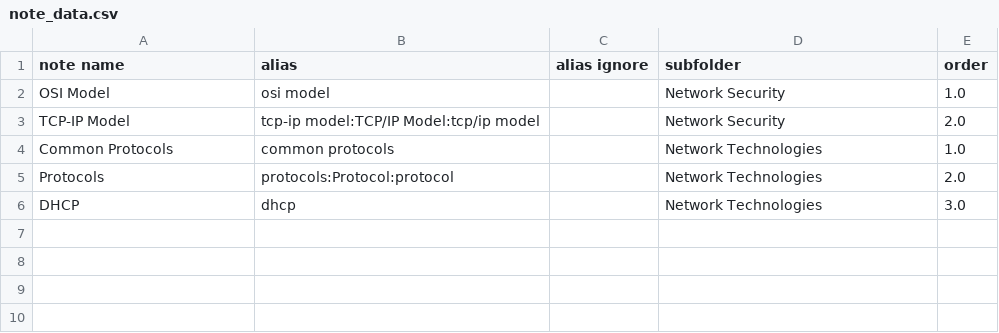
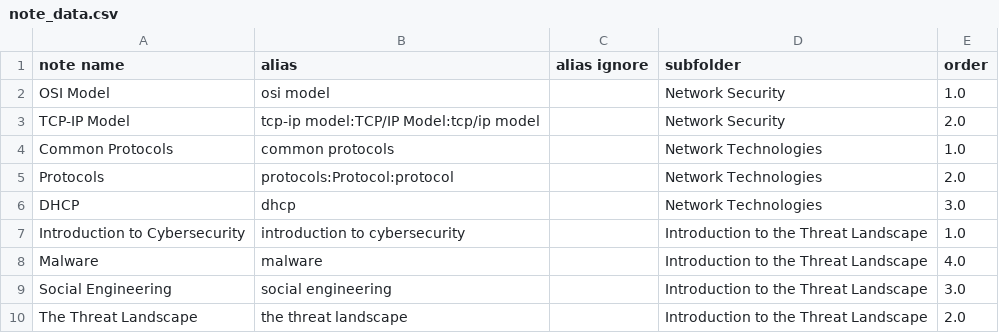
Before and after one commit to ryancranie/notes, a CSV file: Admin/note_data.csv, drawn as a sheet; the diff names each change by its address in the sheet, - before the commit and + after, or states it on an @@ line.

Commit message:
rc_osint update: 2024-09-25 09:43:24
Affected files:
Admin/note_data.csv
Contents/- Introduction to the Threat Landscape Contents.md
Notes/Introduction to the Threat Landscape/Introduction to Cybersecurity.md
Notes/Introduction to the Threat Landscape/Malware.md
Notes/Introduction to the Threat Landscape/Social Engineering.md
Notes/Introduction to the Threat Landscape/The Threat Landscape.md
Notes/Network Technologies/Protocols.md
README.md

```diff
--- a/Admin/note_data.csv
+++ b/Admin/note_data.csv
+row 7: Introduction to Cybersecurity | introduction to cybersecurity |  | Introduction to the Threat Landscape | 1.0
+row 8: Malware | malware |  | Introduction to the Threat Landscape | 4.0
+row 9: Social Engineering | social engineering |  | Introduction to the Threat Landscape | 3.0
+row 10: The Threat Landscape | the threat landscape |  | Introduction to the Threat Landscape | 2.0
```
Also changed, not shown: 7 other files.
